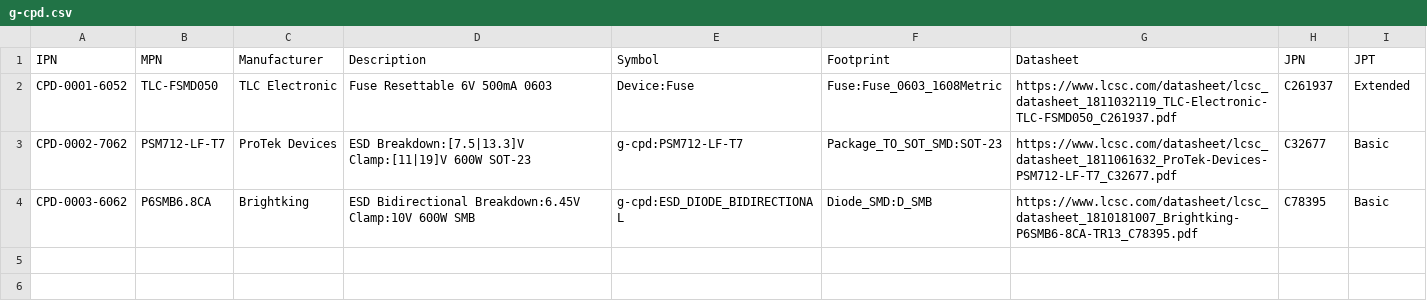
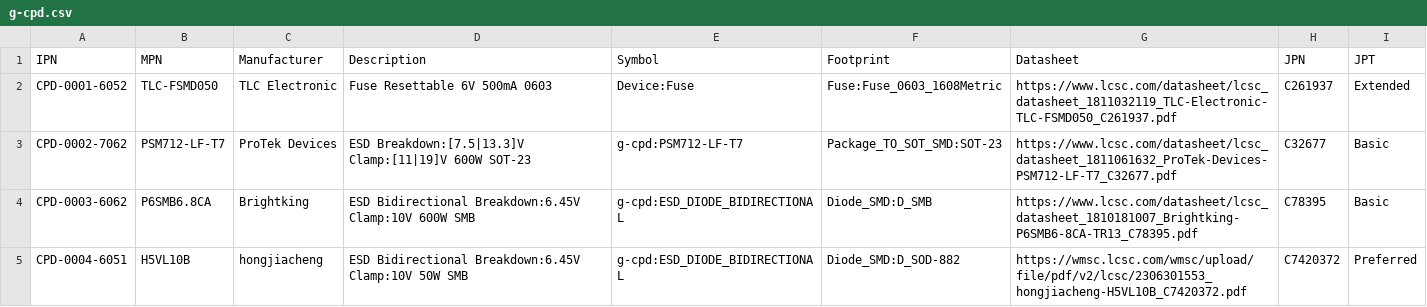
Before and after one commit to free-range-engineering/fre-plm-parts, a CSV file: database/g-cpd.csv, drawn as a sheet.

Commit message:
feat: Added ESD Diode

```diff
--- a/database/g-cpd.csv
+++ b/database/g-cpd.csv
@@ -4 +4,2 @@ CPD-0002-7062,PSM712-LF-T7,ProTek Devices,ESD Breakdown:[7.5|13.3]V Clamp:[11|19
 CPD-0003-6062,P6SMB6.8CA,Brightking,ESD Bidirectional Breakdown:6.45V Clamp:10V 600W SMB,g-cpd:ESD_DIODE_BIDIRECTIONAL,Diode_SMD:D_SMB,https://www.lcsc.com/datasheet/lcsc_datasheet_1810181007_Brightking-P6SMB6-8CA-TR13_C78395.pdf,C78395,Basic
+CPD-0004-6051,H5VL10B,hongjiacheng,ESD Bidirectional Breakdown:6.45V Clamp:10V 50W SMB,g-cpd:ESD_DIODE_BIDIRECTIONAL,Diode_SMD:D_SOD-882,https://wmsc.lcsc.com/wmsc/upload/file/pdf/v2/lcsc/2306301553_hongjiacheng-H5VL10B_C7420372.pdf,C7420372,Preferred
```
